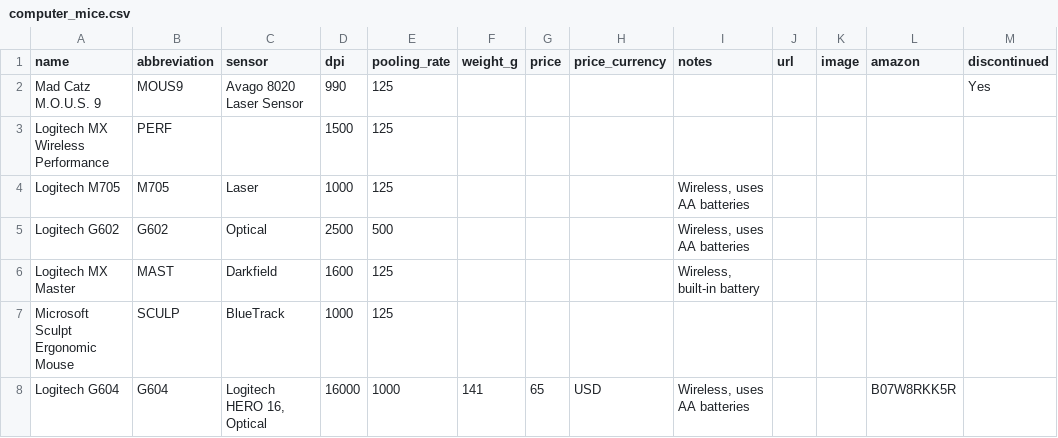
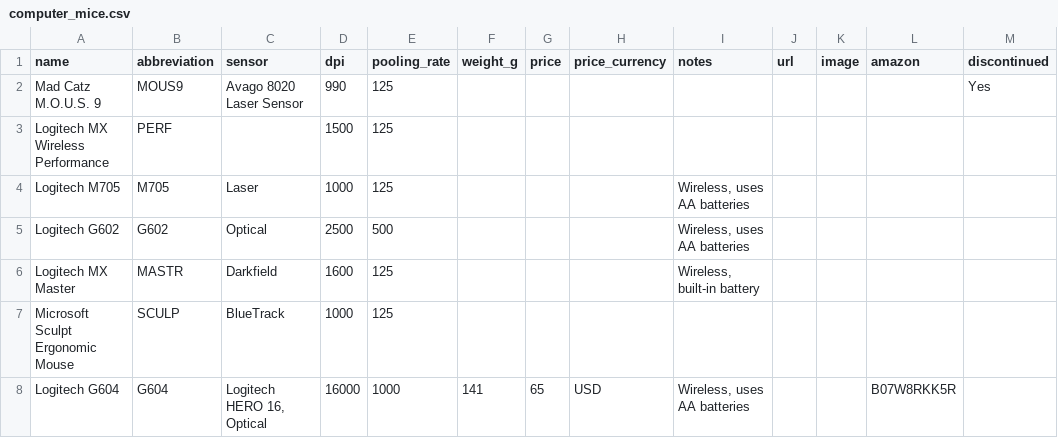
Before and after one commit to rafenden/tabelca, a CSV file: _data/computer_mice.csv, drawn as a sheet.

```diff
--- a/_data/computer_mice.csv
+++ b/_data/computer_mice.csv
@@ -5,3 +5,3 @@ Logitech M705,M705,Laser,1000,125,,,,"Wireless, uses AA batteries",,,,
 Logitech G602,G602,Optical,2500,500,,,,"Wireless, uses AA batteries",,,,
-Logitech MX Master,MAST,Darkfield,1600,125,,,,"Wireless, built-in battery",,,,
+Logitech MX Master,MASTR,Darkfield,1600,125,,,,"Wireless, built-in battery",,,,
 Microsoft Sculpt Ergonomic Mouse,SCULP,BlueTrack,1000,125,,,,,,,,
```
Also changed, not shown: _data/backpacks.csv, _data/earbuds.csv, 4 other files.
